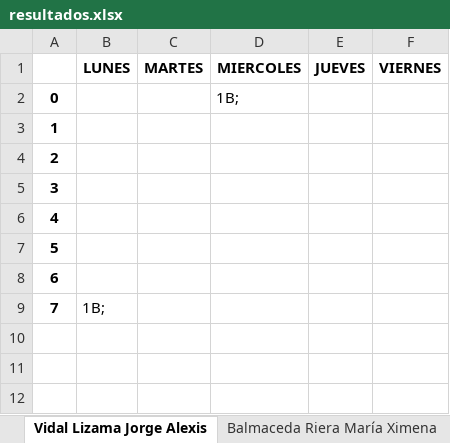
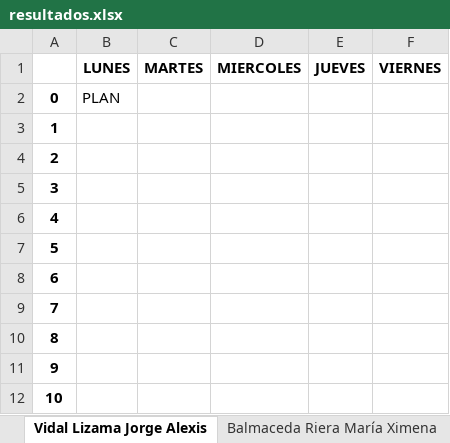
Before and after one commit to rihanuch/proyecto-optimizacion, an Excel workbook: resultados/resultados.xlsx, sheet Vidal Lizama Jorge Alexis, drawn as a sheet; values as stored, in another font and other column widths than the file's, no borders; removed rows and columns are numbered as before the commit, all else as after; the diff names each change by its address in the sheet, - before the commit and + after, or states it on an @@ line.

```diff
--- a/resultados/resultados.xlsx (sheet Vidal Lizama Jorge Alexis)
+++ b/resultados/resultados.xlsx (sheet Vidal Lizama Jorge Alexis)
-row 2: 0 |  |  | 1B;
+row 2: 0 | PLAN
-B9: 1B;
+B9: (empty)
+row 10: 8
+row 11: 9
+row 12: 10
```
Also changed, not shown: sheet Pinilla Ulloa Juan Andrés, sheet Cantarero Hormazábal Cantarero, sheet Morales Méndez Víctor Manuel, sheet Rubio Sepúlveda Karin, sheet Guzmán Zurita Marcia, sheet Marcia Mura Cortéz, 39 more sheets, 7 other files.
